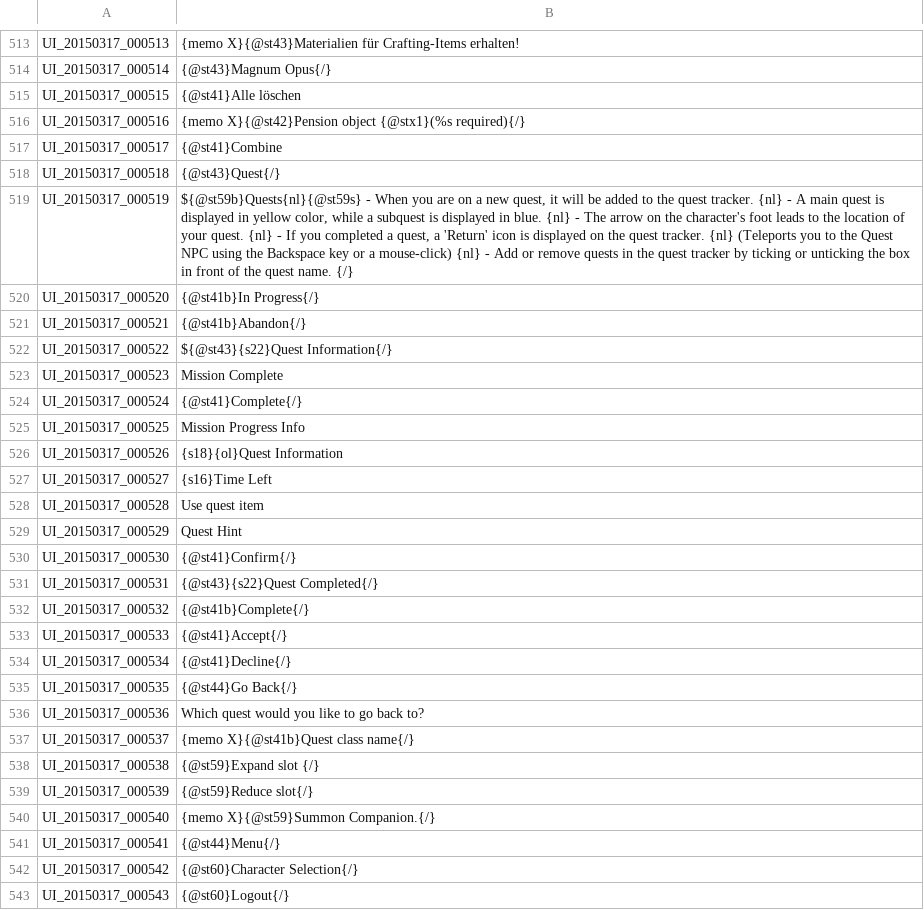
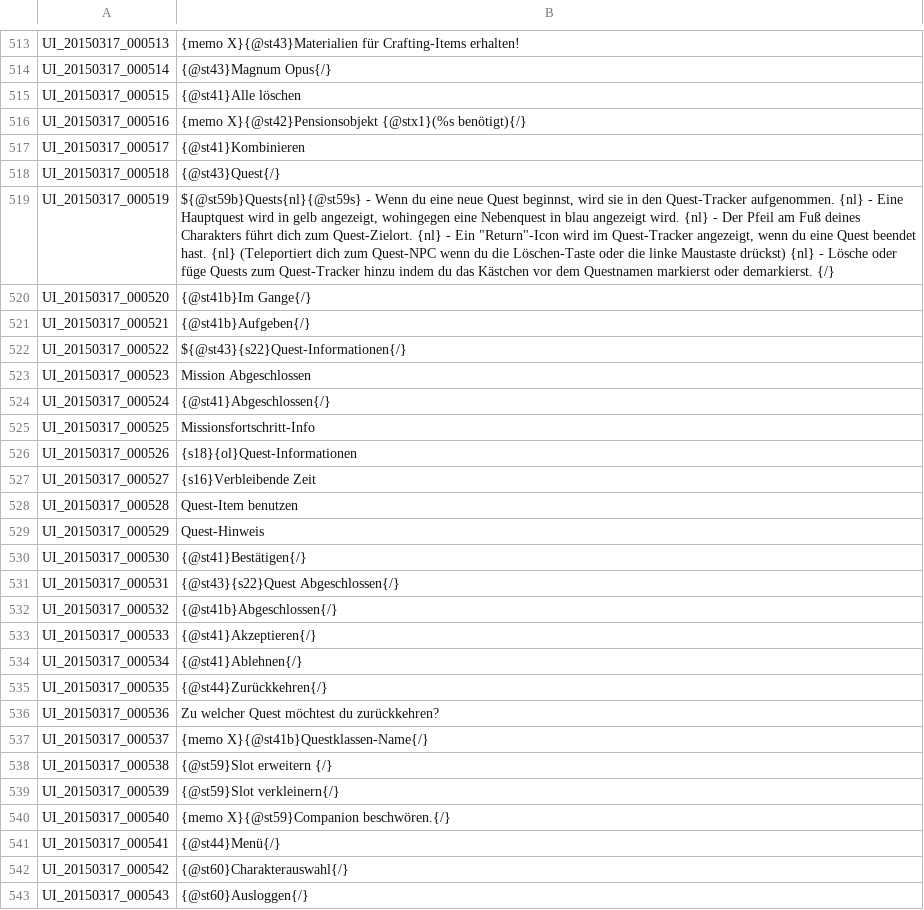
Before and after one commit to Gardosen/GermanTosTranslation, a TSV file: UI.tsv, drawn as a sheet; only a part is shown, gaps mark what is left out; the diff covers the shown part only; the diff names each change by its address in the sheet, - before the commit and + after, or states it on an @@ line.

Commit message:
Translated: Line 516 - 678

```diff
--- a/UI.tsv
+++ b/UI.tsv
-B516: {memo X}{@st42}Pension object {@stx1}(%s required){/}
+B516: {memo X}{@st42}Pensionsobjekt {@stx1}(%s benötigt){/}
-B517: {@st41}Combine
+B517: {@st41}Kombinieren
-B519: ${@st59b}Quests{nl}{@st59s} - When you are on a new quest, it will be added to the quest tracker. {nl} - A main quest is displayed in yellow color, while a subquest is displayed in blue. {nl} - The arrow on the character's foot leads to the location of your quest. {nl} - If you completed a quest, a 'Return' icon is displayed on the quest tracker. {nl} (Teleports you to the Quest NPC using the Backspace key or a mouse-click) {nl} - Add or remove quests in the quest tracker by ticking or unticking the box in front of the quest name. {/}
+B519: ${@st59b}Quests{nl}{@st59s} - Wenn du eine neue Quest beginnst, wird sie in den Quest-Tracker aufgenommen. {nl} - Eine Hauptquest wird in gelb angezeigt, wohingegen eine Nebenquest in blau angezeigt wird. {nl} - Der Pfeil am Fuß deines Charakters führt dich zum Quest-Zielort. {nl} - Ein "Return"-Icon wird im Quest-Tracker angezeigt, wenn du eine Quest beendet hast. {nl} (Teleportiert dich zum Quest-NPC wenn du die Löschen-Taste oder die linke Maustaste drückst) {nl} - Lösche oder füge Quests zum Quest-Tracker hinzu indem du das Kästchen vor dem Questnamen markierst oder demarkierst. {/}
-B520: {@st41b}In Progress{/}
+B520: {@st41b}Im Gange{/}
-B521: {@st41b}Abandon{/}
+B521: {@st41b}Aufgeben{/}
-B522: ${@st43}{s22}Quest Information{/}
+B522: ${@st43}{s22}Quest-Informationen{/}
-B523: Mission Complete
+B523: Mission Abgeschlossen
-B524: {@st41}Complete{/}
+B524: {@st41}Abgeschlossen{/}
-B525: Mission Progress Info
+B525: Missionsfortschritt-Info
-B526: {s18}{ol}Quest Information
+B526: {s18}{ol}Quest-Informationen
-B527: {s16}Time Left
+B527: {s16}Verbleibende Zeit
-B528: Use quest item
+B528: Quest-Item benutzen
-B529: Quest Hint
+B529: Quest-Hinweis
-B530: {@st41}Confirm{/}
+B530: {@st41}Bestätigen{/}
-B531: {@st43}{s22}Quest Completed{/}
+B531: {@st43}{s22}Quest Abgeschlossen{/}
-B532: {@st41b}Complete{/}
+B532: {@st41b}Abgeschlossen{/}
-B533: {@st41}Accept{/}
+B533: {@st41}Akzeptieren{/}
-B534: {@st41}Decline{/}
+B534: {@st41}Ablehnen{/}
-B535: {@st44}Go Back{/}
+B535: {@st44}Zurückkehren{/}
-B536: Which quest would you like to go back to?
+B536: Zu welcher Quest möchtest du zurückkehren?
-B537: {memo X}{@st41b}Quest class name{/}
+B537: {memo X}{@st41b}Questklassen-Name{/}
-B538: {@st59}Expand slot {/}
+B538: {@st59}Slot erweitern {/}
-B539: {@st59}Reduce slot{/}
+B539: {@st59}Slot verkleinern{/}
-B540: {memo X}{@st59}Summon Companion.{/}
+B540: {memo X}{@st59}Companion beschwören.{/}
-B541: {@st44}Menu{/}
+B541: {@st44}Menü{/}
-B542: {@st60}Character Selection{/}
+B542: {@st60}Charakterauswahl{/}
-B543: {@st60}Logout{/}
+B543: {@st60}Ausloggen{/}
```
Also changed, not shown: 121 edited cells elsewhere in this file.
